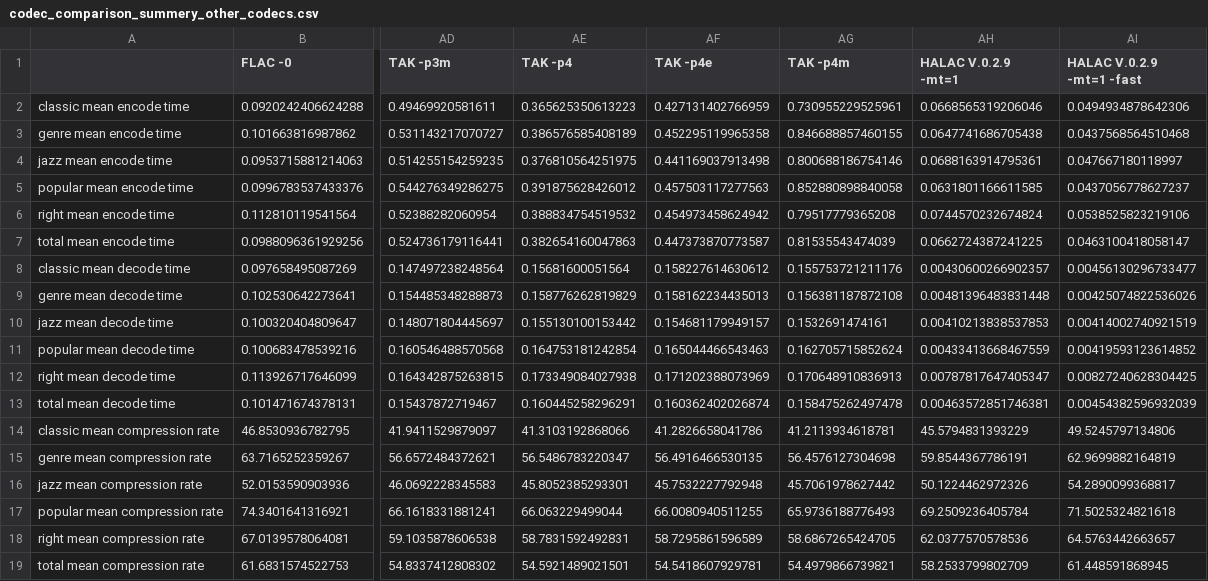
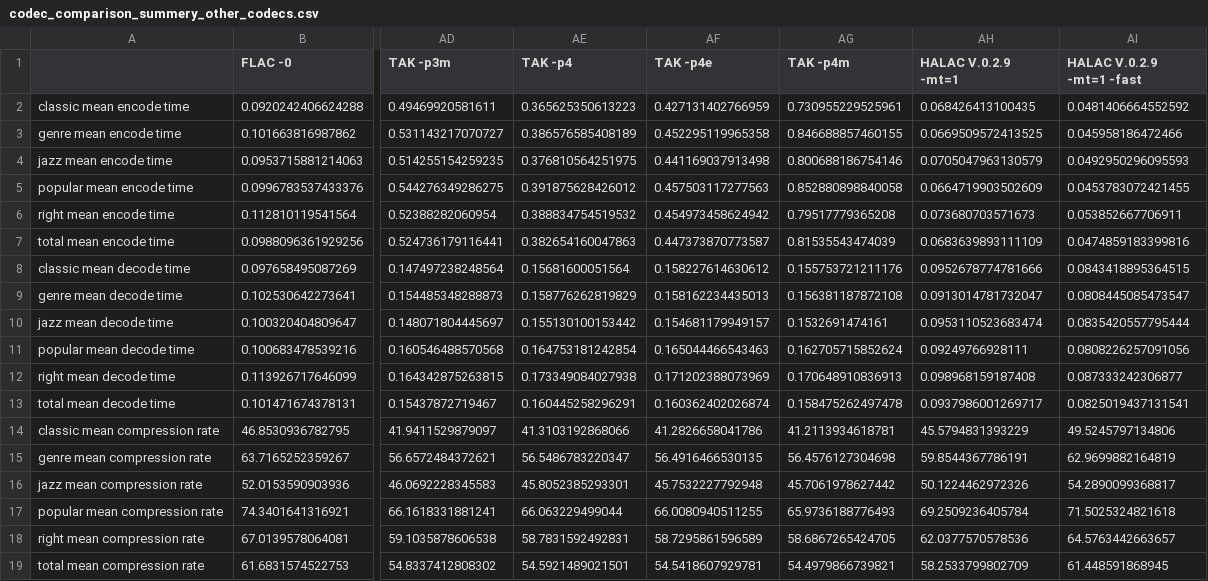
Before and after one commit to aikiriao/SRLA, a CSV file: evaluation/codec_comparison_summery_other_codecs.csv, drawn as a sheet; only a part is shown, gaps mark what is left out; the diff names each change by its address in the sheet, - before the commit and + after, or states it on an @@ line.

Commit message:
fix HALAC result.

```diff
--- a/evaluation/codec_comparison_summery_other_codecs.csv
+++ b/evaluation/codec_comparison_summery_other_codecs.csv
-AH2 (HALAC V.0.2.9 -mt=1): 0.0668565319206046
+AH2 (HALAC V.0.2.9 -mt=1): 0.068426413100435
-AI2 (HALAC V.0.2.9 -mt=1 -fast): 0.0494934878642306
+AI2 (HALAC V.0.2.9 -mt=1 -fast): 0.0481406664552592
-AH3 (HALAC V.0.2.9 -mt=1): 0.0647741686705438
+AH3 (HALAC V.0.2.9 -mt=1): 0.0669509572413525
-AI3 (HALAC V.0.2.9 -mt=1 -fast): 0.0437568564510468
+AI3 (HALAC V.0.2.9 -mt=1 -fast): 0.045958186472466
-AH4 (HALAC V.0.2.9 -mt=1): 0.0688163914795361
+AH4 (HALAC V.0.2.9 -mt=1): 0.0705047963130579
-AI4 (HALAC V.0.2.9 -mt=1 -fast): 0.047667180118997
+AI4 (HALAC V.0.2.9 -mt=1 -fast): 0.0492950296095593
-AH5 (HALAC V.0.2.9 -mt=1): 0.0631801166611585
+AH5 (HALAC V.0.2.9 -mt=1): 0.0664719903502609
-AI5 (HALAC V.0.2.9 -mt=1 -fast): 0.0437056778627237
+AI5 (HALAC V.0.2.9 -mt=1 -fast): 0.0453783072421455
-AH6 (HALAC V.0.2.9 -mt=1): 0.0744570232674824
+AH6 (HALAC V.0.2.9 -mt=1): 0.073680703571673
-AI6 (HALAC V.0.2.9 -mt=1 -fast): 0.0538525823219106
+AI6 (HALAC V.0.2.9 -mt=1 -fast): 0.053852667706911
-AH7 (HALAC V.0.2.9 -mt=1): 0.0662724387241225
+AH7 (HALAC V.0.2.9 -mt=1): 0.0683639893111109
-AI7 (HALAC V.0.2.9 -mt=1 -fast): 0.0463100418058147
+AI7 (HALAC V.0.2.9 -mt=1 -fast): 0.0474859183399816
-AH8 (HALAC V.0.2.9 -mt=1): 0.00430600266902357
+AH8 (HALAC V.0.2.9 -mt=1): 0.0952678774781666
-AI8 (HALAC V.0.2.9 -mt=1 -fast): 0.00456130296733477
+AI8 (HALAC V.0.2.9 -mt=1 -fast): 0.0843418895364515
-AH9 (HALAC V.0.2.9 -mt=1): 0.00481396483831448
+AH9 (HALAC V.0.2.9 -mt=1): 0.0913014781732047
-AI9 (HALAC V.0.2.9 -mt=1 -fast): 0.00425074822536026
+AI9 (HALAC V.0.2.9 -mt=1 -fast): 0.0808445085473547
-AH10 (HALAC V.0.2.9 -mt=1): 0.00410213838537853
+AH10 (HALAC V.0.2.9 -mt=1): 0.0953110523683474
-AI10 (HALAC V.0.2.9 -mt=1 -fast): 0.00414002740921519
+AI10 (HALAC V.0.2.9 -mt=1 -fast): 0.0835420557795444
-AH11 (HALAC V.0.2.9 -mt=1): 0.00433413668467559
+AH11 (HALAC V.0.2.9 -mt=1): 0.09249766928111
-AI11 (HALAC V.0.2.9 -mt=1 -fast): 0.00419593123614852
+AI11 (HALAC V.0.2.9 -mt=1 -fast): 0.0808226257091056
-AH12 (HALAC V.0.2.9 -mt=1): 0.00787817647405347
+AH12 (HALAC V.0.2.9 -mt=1): 0.098968159187408
-AI12 (HALAC V.0.2.9 -mt=1 -fast): 0.00827240628304425
+AI12 (HALAC V.0.2.9 -mt=1 -fast): 0.087333242306877
-AH13 (HALAC V.0.2.9 -mt=1): 0.00463572851746381
+AH13 (HALAC V.0.2.9 -mt=1): 0.0937986001269717
-AI13 (HALAC V.0.2.9 -mt=1 -fast): 0.00454382596932039
+AI13 (HALAC V.0.2.9 -mt=1 -fast): 0.0825019437131541
```
Also changed, not shown: 36 other files.
